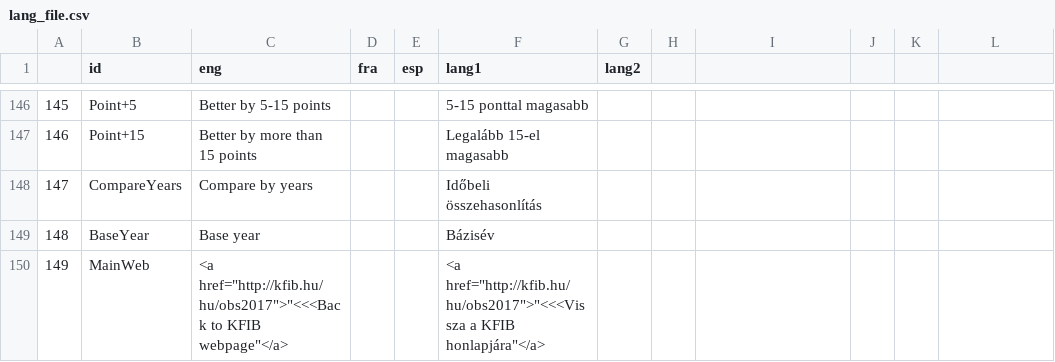
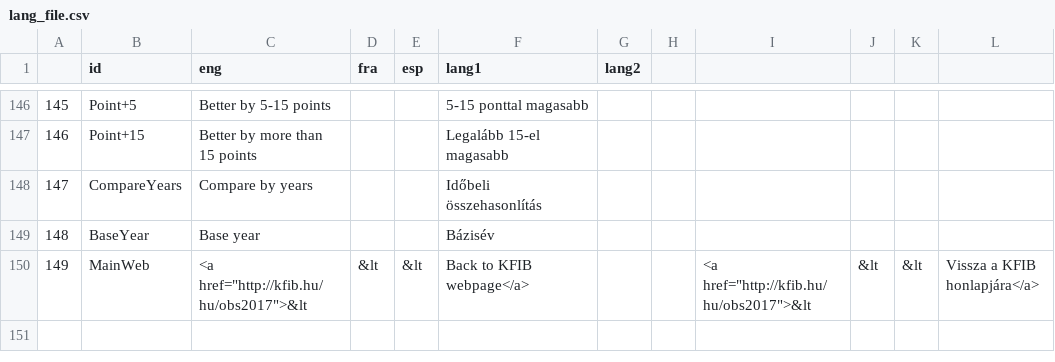
Before and after one commit to Blooregard19/world-map-felmeres, a CSV file: lang_file.csv, drawn as a sheet; only a part is shown, gaps mark what is left out.

Commit message:
Update lang_file.csv

```diff
--- a/lang_file.csv
+++ b/lang_file.csv
@@ -149,2 +149,2 @@
 148;BaseYear; Base year;;;Bázisév;
-149;MainWeb; <a href="http://kfib.hu/hu/obs2017">"<<<Back to KFIB webpage"</a>;;;<a href="http://kfib.hu/hu/obs2017">"<<<Vissza a KFIB honlapjára"</a>;
+149;MainWeb; <a href="http://kfib.hu/hu/obs2017">&lt;&lt;&lt;Back to KFIB webpage</a>;;;<a href="http://kfib.hu/hu/obs2017">&lt;&lt;&lt;Vissza a KFIB honlapjára</a>;
```
